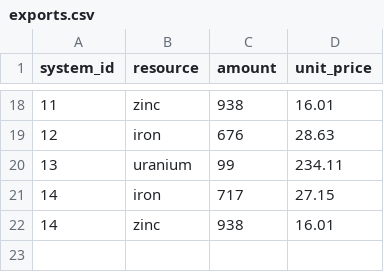
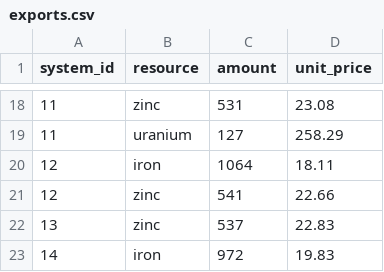
Before and after one commit to MikeyJL/artificial-economy, a CSV file: data/exports.csv, drawn as a sheet; only a part is shown, gaps mark what is left out; the diff covers the shown part only.

```diff
--- a/data/exports.csv
+++ b/data/exports.csv
@@ -18,5 +18,6 @@ system_id,resource,amount,unit_price
-11,zinc,938,16.01
-12,iron,676,28.63
-13,uranium,99,234.11
-14,iron,717,27.15
-14,zinc,938,16.01
+11,zinc,531,23.08
+11,uranium,127,258.29
+12,iron,1064,18.11
+12,zinc,541,22.66
+13,zinc,537,22.83
+14,iron,972,19.83
```
Also changed, not shown: 6 added rows, 6 removed rows and 21 edited cells elsewhere in this file, data/galaxy.csv, data/imports.csv, 7 other files.
